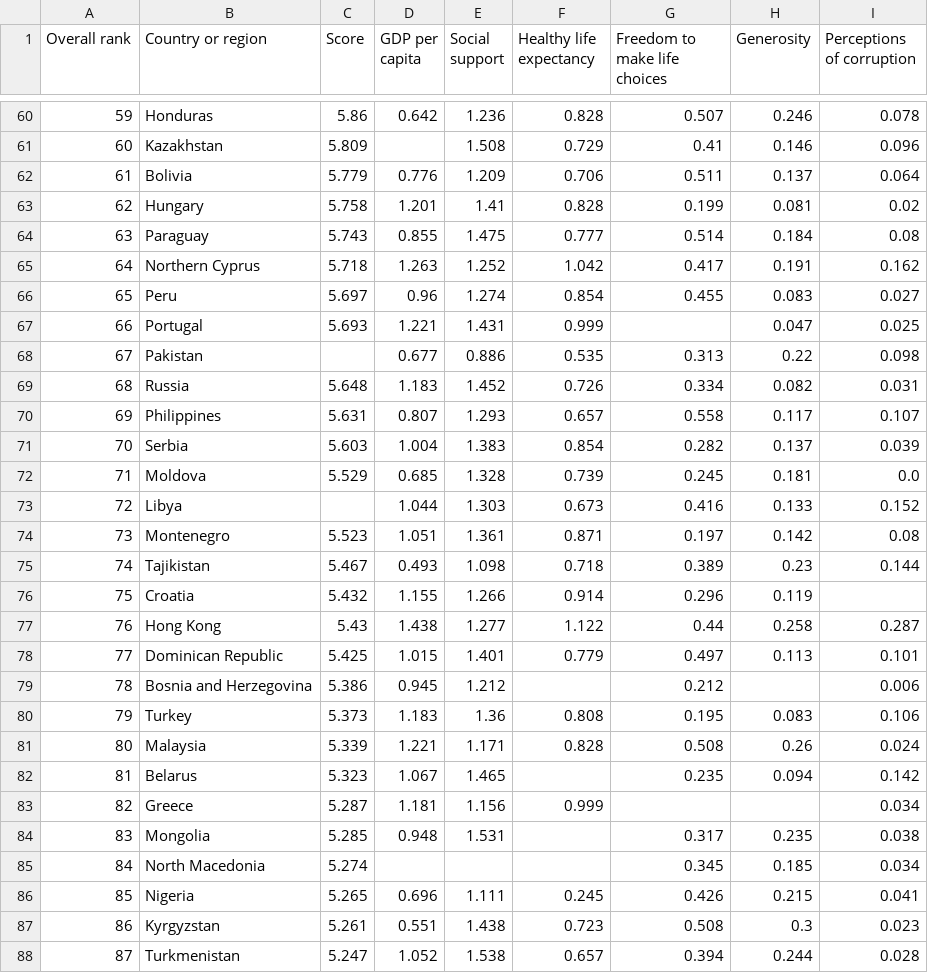
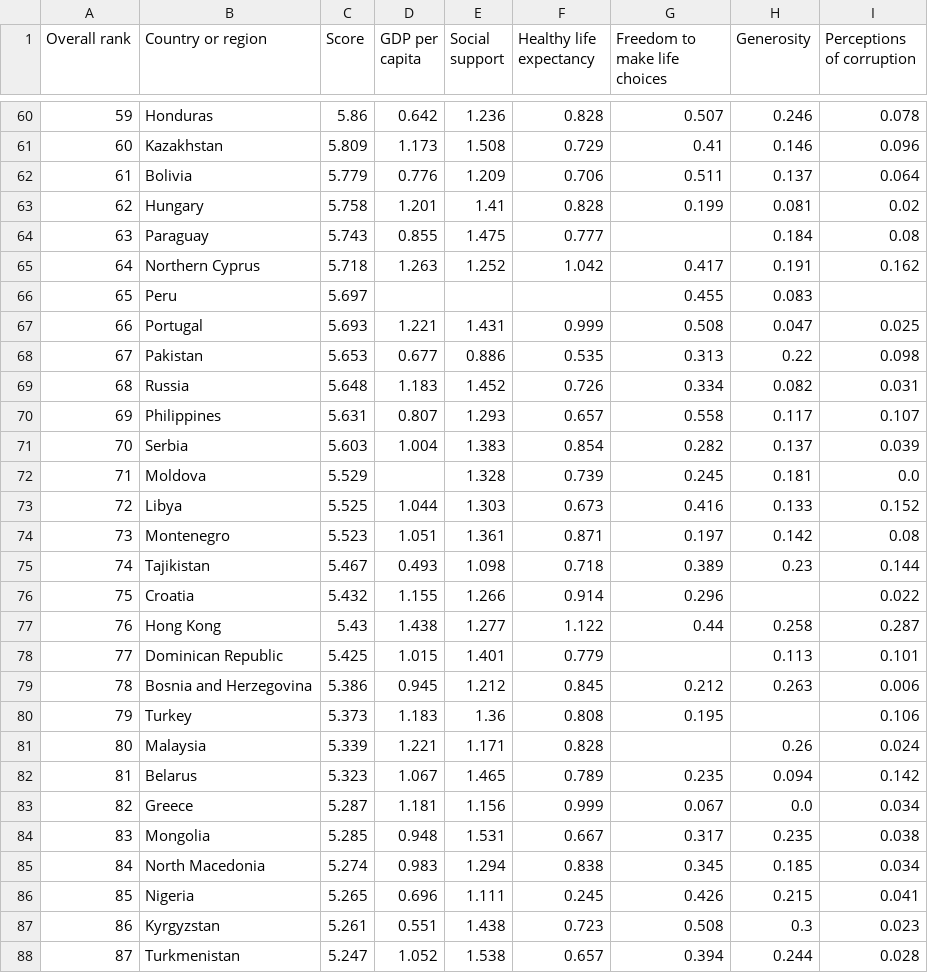
Before and after one commit to ArticaDaniel93/WorldHappiness, a CSV file: 2019_v2.csv, drawn as a sheet; only a part is shown, gaps mark what is left out; the diff covers the shown part only.

```diff
--- a/2019_v2.csv
+++ b/2019_v2.csv
@@ -60,10 +60,10 @@ Overall rank,Country or region,Score,GDP per capita,Social support,Healthy life
 59,Honduras,5.86,0.642,1.236,0.828,0.507,0.246,0.078
-60,Kazakhstan,5.809,,1.508,0.729,0.41,0.146,0.096
+60,Kazakhstan,5.809,1.173,1.508,0.729,0.41,0.146,0.096
 61,Bolivia,5.779,0.776,1.209,0.706,0.511,0.137,0.064
 62,Hungary,5.758,1.201,1.41,0.828,0.199,0.081,0.02
-63,Paraguay,5.743,0.855,1.475,0.777,0.514,0.184,0.08
+63,Paraguay,5.743,0.855,1.475,0.777,,0.184,0.08
 64,Northern Cyprus,5.718,1.263,1.252,1.042,0.417,0.191,0.162
-65,Peru,5.697,0.96,1.274,0.854,0.455,0.083,0.027
-66,Portugal,5.693,1.221,1.431,0.999,,0.047,0.025
-67,Pakistan,,0.677,0.886,0.535,0.313,0.22,0.098
+65,Peru,5.697,,,,0.455,0.083,
+66,Portugal,5.693,1.221,1.431,0.999,0.508,0.047,0.025
+67,Pakistan,5.653,0.677,0.886,0.535,0.313,0.22,0.098
 68,Russia,5.648,1.183,1.452,0.726,0.334,0.082,0.031
@@ -71,16 +71,16 @@ Overall rank,Country or region,Score,GDP per capita,Social support,Healthy life
 70,Serbia,5.603,1.004,1.383,0.854,0.282,0.137,0.039
-71,Moldova,5.529,0.685,1.328,0.739,0.245,0.181,0.0
-72,Libya,,1.044,1.303,0.673,0.416,0.133,0.152
+71,Moldova,5.529,,1.328,0.739,0.245,0.181,0.0
+72,Libya,5.525,1.044,1.303,0.673,0.416,0.133,0.152
 73,Montenegro,5.523,1.051,1.361,0.871,0.197,0.142,0.08
 74,Tajikistan,5.467,0.493,1.098,0.718,0.389,0.23,0.144
-75,Croatia,5.432,1.155,1.266,0.914,0.296,0.119,
+75,Croatia,5.432,1.155,1.266,0.914,0.296,,0.022
 76,Hong Kong,5.43,1.438,1.277,1.122,0.44,0.258,0.287
-77,Dominican Republic,5.425,1.015,1.401,0.779,0.497,0.113,0.101
-78,Bosnia and Herzegovina,5.386,0.945,1.212,,0.212,,0.006
-79,Turkey,5.373,1.183,1.36,0.808,0.195,0.083,0.106
-80,Malaysia,5.339,1.221,1.171,0.828,0.508,0.26,0.024
-81,Belarus,5.323,1.067,1.465,,0.235,0.094,0.142
-82,Greece,5.287,1.181,1.156,0.999,,,0.034
-83,Mongolia,5.285,0.948,1.531,,0.317,0.235,0.038
-84,North Macedonia,5.274,,,,0.345,0.185,0.034
+77,Dominican Republic,5.425,1.015,1.401,0.779,,0.113,0.101
+78,Bosnia and Herzegovina,5.386,0.945,1.212,0.845,0.212,0.263,0.006
+79,Turkey,5.373,1.183,1.36,0.808,0.195,,0.106
+80,Malaysia,5.339,1.221,1.171,0.828,,0.26,0.024
+81,Belarus,5.323,1.067,1.465,0.789,0.235,0.094,0.142
+82,Greece,5.287,1.181,1.156,0.999,0.067,0.0,0.034
+83,Mongolia,5.285,0.948,1.531,0.667,0.317,0.235,0.038
+84,North Macedonia,5.274,0.983,1.294,0.838,0.345,0.185,0.034
 85,Nigeria,5.265,0.696,1.111,0.245,0.426,0.215,0.041
```
Also changed, not shown: 76 edited cells elsewhere in this file, 2018_v2.csv, 2 other files.
